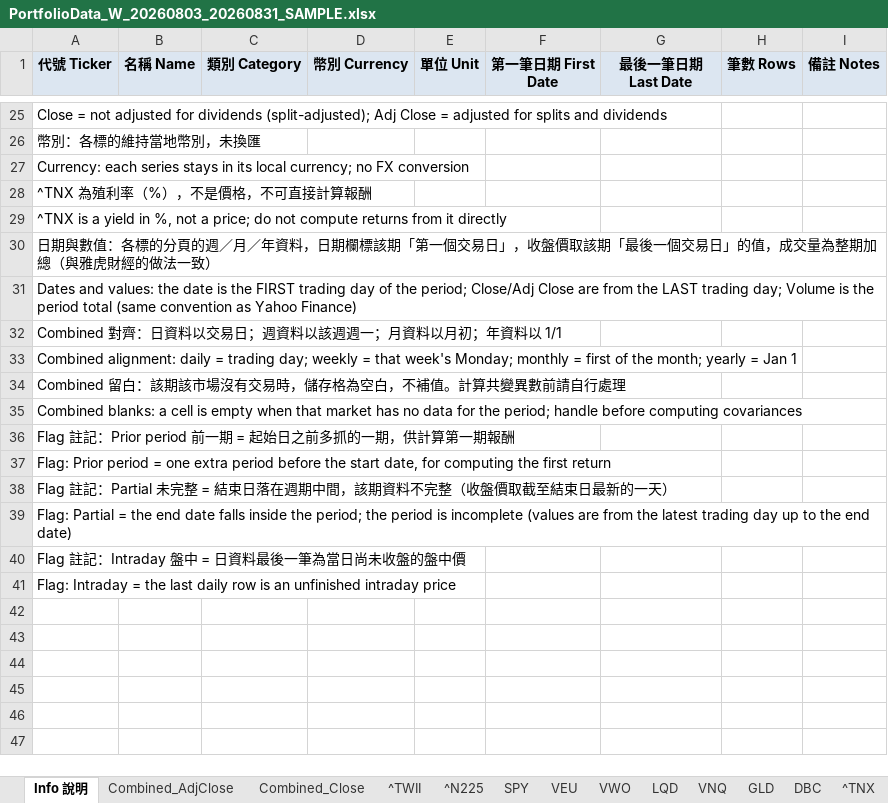
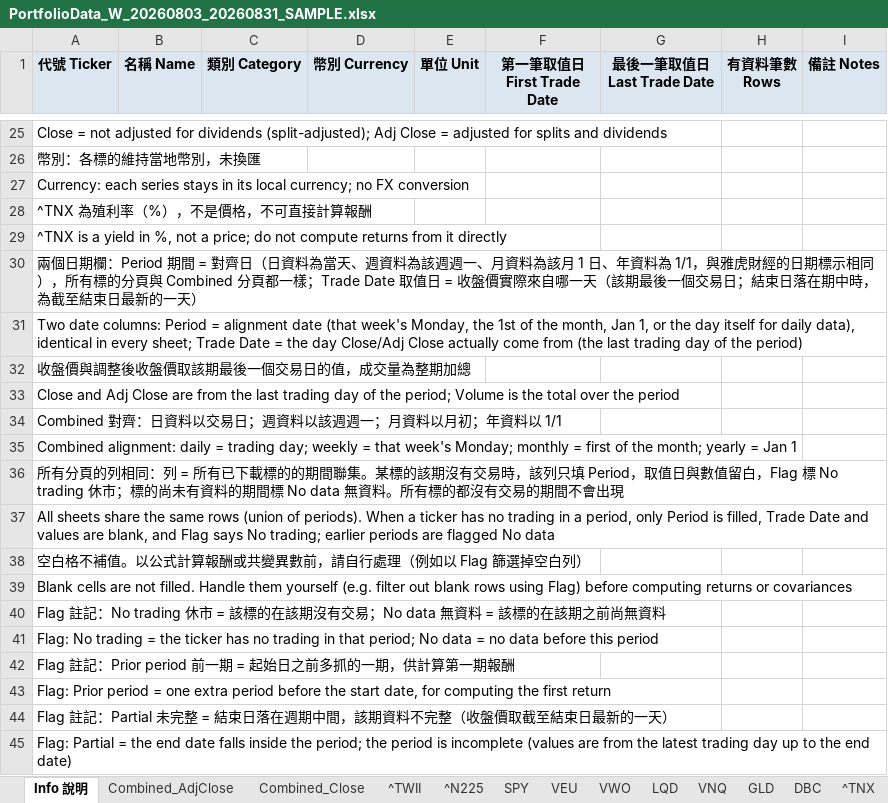
Before and after one commit to Weifu-Chuang/yahoo-downloader, an Excel workbook: sample/PortfolioData_W_20260803_20260831_SAMPLE.xlsx, sheet Info 說明, drawn as a sheet; only a part is shown, gaps mark what is left out; the shorter side is filled out with more unchanged rows; values as stored, in another font and other column widths than the file's, no borders; addresses are those after the commit; the diff covers the shown part only; the diff names each change by its address in the sheet, - before the commit and + after, or states it on an @@ line.

```diff
--- a/sample/PortfolioData_W_20260803_20260831_SAMPLE.xlsx (sheet Info 說明)
+++ b/sample/PortfolioData_W_20260803_20260831_SAMPLE.xlsx (sheet Info 說明)
-F1: 第一筆日期 First Date
+F1: 第一筆取值日 First Trade Date
-G1: 最後一筆日期 Last Date
+G1: 最後一筆取值日 Last Trade Date
-H1: 筆數 Rows
+H1: 有資料筆數 Rows
-A30 (代號 Ticker): 日期與數值：各標的分頁的週／月／年資料，日期欄標該期「第一個交易日」，收盤價取該期「最後一個交易日」的值，成交量為整期加總（與雅虎財經的做法一致）
+A30 (代號 Ticker): 兩個日期欄：Period 期間 = 對齊日（日資料為當天、週資料為該週週一、月資料為該月 1 日、年資料為 1/1，與雅虎財經的日期標示相同），所有標的分頁與 Combined 分頁都一樣；Trade Date 取值日 = 收盤價實際來自哪一天（該期最後一個交易日；結束日落在期中時，為截至結束日最新的一天）
-A31 (代號 Ticker): Dates and values: the date is the FIRST trading day of the period; Close/Adj Close are from the LAST trading day; Volume is the period total (same convention as Yahoo Finance)
+A31 (代號 Ticker): Two date columns: Period = alignment date (that week's Monday, the 1st of the month, Jan 1, or the day itself for daily data), identical in every sheet; Trade Date = the day Close/Adj Close actually come from (the last trading day of the period)
+row 32: 收盤價與調整後收盤價取該期最後一個交易日的值，成交量為整期加總
+row 33: Close and Adj Close are from the last trading day of the period; Volume is the total over the period
-A36 (代號 Ticker): Combined 留白：該期該市場沒有交易時，儲存格為空白，不補值。計算共變異數前請自行處理
+A36 (代號 Ticker): 所有分頁的列相同：列 = 所有已下載標的的期間聯集。某標的該期沒有交易時，該列只填 Period，取值日與數值留白，Flag 標 No trading 休市；標的尚未有資料的期間標 No data 無資料。所有標的都沒有交易的期間不會出現
-A37 (代號 Ticker): Combined blanks: a cell is empty when that market has no data for the period; handle before computing covariances
+A37 (代號 Ticker): All sheets share the same rows (union of periods). When a ticker has no trading in a period, only Period is filled, Trade Date and values are blank, and Flag says No trading; earlier periods are flagged No data
+row 38: 空白格不補值。以公式計算報酬或共變異數前，請自行處理（例如以 Flag 篩選掉空白列）
+row 39: Blank cells are not filled. Handle them yourself (e.g. filter out blank rows using Flag) before computing returns or covariances
+row 40: Flag 註記：No trading 休市 = 該標的在該期沒有交易；No data 無資料 = 該標的在該期之前尚無資料
+row 41: Flag: No trading = the ticker has no trading in that period; No data = no data before this period
```
Also changed, not shown: 17 edited cells elsewhere in this sheet, sheet ^N225, sheet ^TWII, sheet ^TNX, sheet VWO, sheet DBC, sheet SPY, 11 more sheets, 5 other files.
